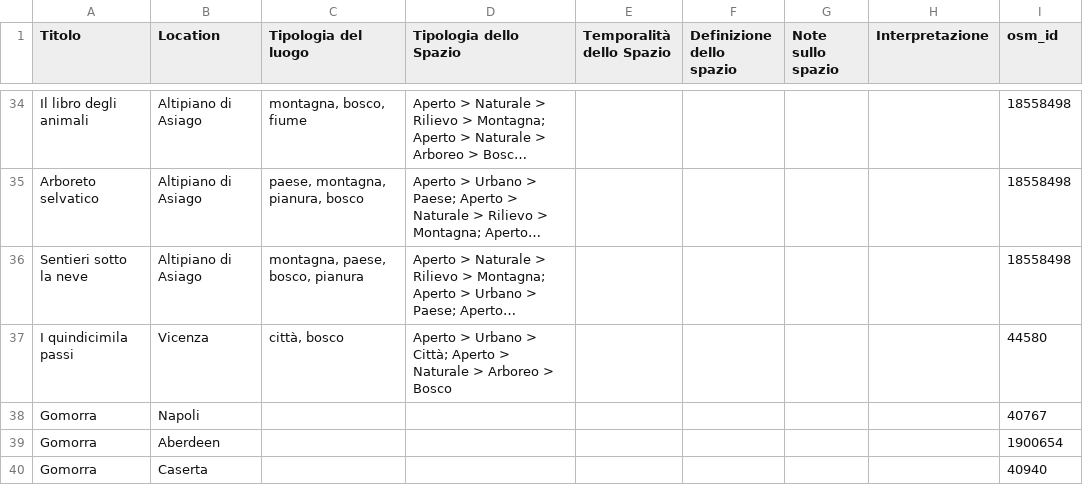
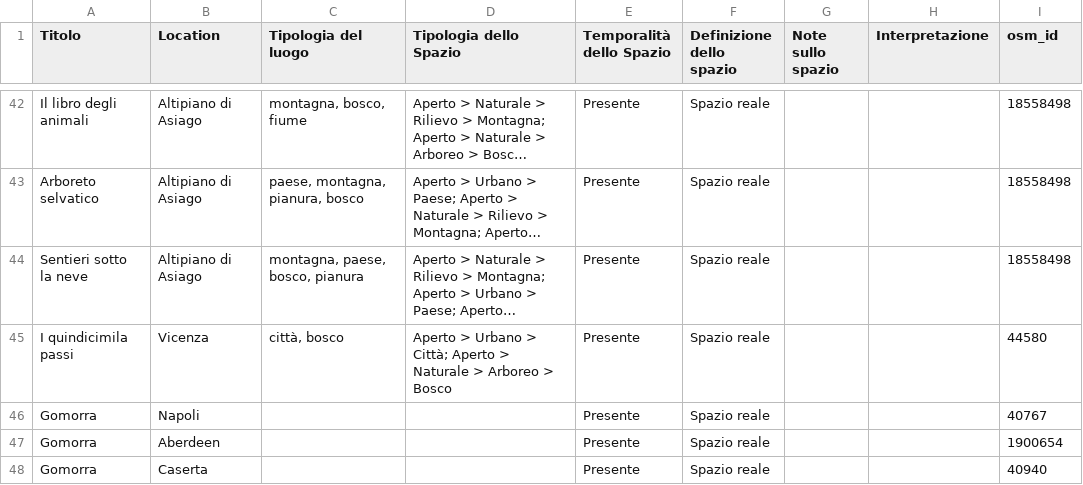
Before and after one commit to ValentinaPasqual/leda, a TSV file: public/data/locations.tsv, drawn as a sheet; only a part is shown, gaps mark what is left out; long unchanged cells end in …; addresses are those after the commit; the diff covers the shown part only; the diff names each change by its address in the sheet, - before the commit and + after, or states it on an @@ line.

```diff
--- a/public/data/locations.tsv
+++ b/public/data/locations.tsv
-E42:E48 (Temporalità dello Spazio): (empty)
+E42:E48 (Temporalità dello Spazio): Presente
-F42:F48 (Definizione dello spazio): (empty)
+F42:F48 (Definizione dello spazio): Spazio reale
```
Also changed, not shown: 11 added rows, 3 removed rows and 95 edited cells elsewhere in this file, public/data/references.tsv, 25 other files.
